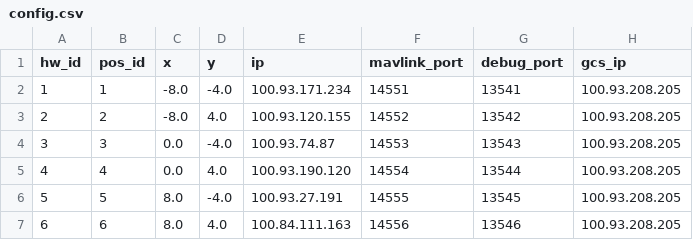
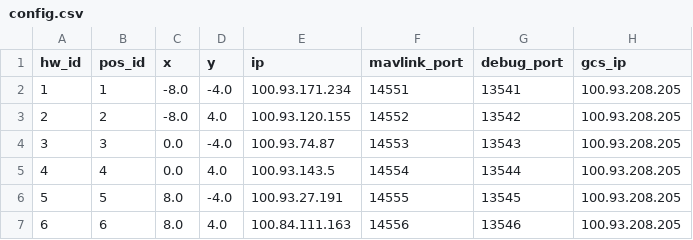
Before and after one commit to alireza787b/mavsdk_drone_show, a CSV file: config.csv, drawn as a sheet.

Commit message:
fedaf

```diff
--- a/config.csv
+++ b/config.csv
@@ -4,3 +4,3 @@ hw_id,pos_id,x,y,ip,mavlink_port,debug_port,gcs_ip
 3,3,0.0,-4.0,100.93.74.87,14553,13543,100.93.208.205
-4,4,0.0,4.0,100.93.190.120,14554,13544,100.93.208.205
+4,4,0.0,4.0,100.93.143.5,14554,13544,100.93.208.205
 5,5,8.0,-4.0,100.93.27.191,14555,13545,100.93.208.205
```
